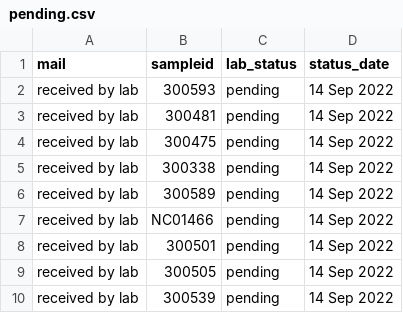
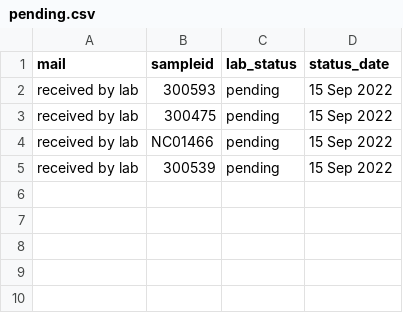
Before and after one commit to opioiddatalab/drugchecking, a CSV file: status/pending.csv, drawn as a sheet.

Commit message:
Update pending.csv

```diff
--- a/status/pending.csv
+++ b/status/pending.csv
@@ -1,10 +1,5 @@
 mail,sampleid,lab_status,status_date
-"received by lab","300593","pending","14 Sep 2022"
-"received by lab","300481","pending","14 Sep 2022"
-"received by lab","300475","pending","14 Sep 2022"
-"received by lab","300338","pending","14 Sep 2022"
-"received by lab","300589","pending","14 Sep 2022"
-"received by lab","NC01466","pending","14 Sep 2022"
-"received by lab","300501","pending","14 Sep 2022"
-"received by lab","300505","pending","14 Sep 2022"
-"received by lab","300539","pending","14 Sep 2022"
+"received by lab","300593","pending","15 Sep 2022"
+"received by lab","300475","pending","15 Sep 2022"
+"received by lab","NC01466","pending","15 Sep 2022"
+"received by lab","300539","pending","15 Sep 2022"
```
